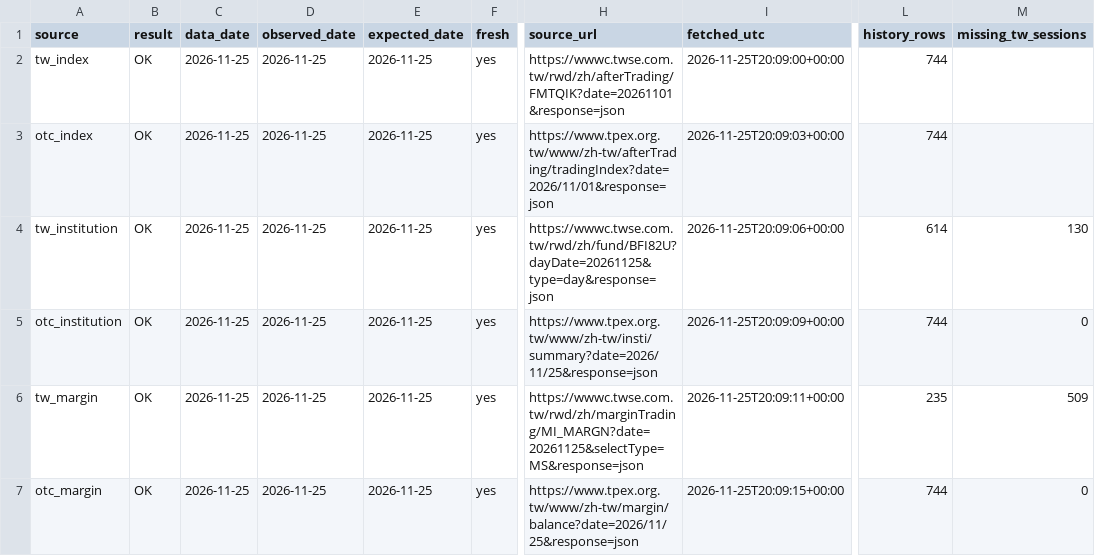
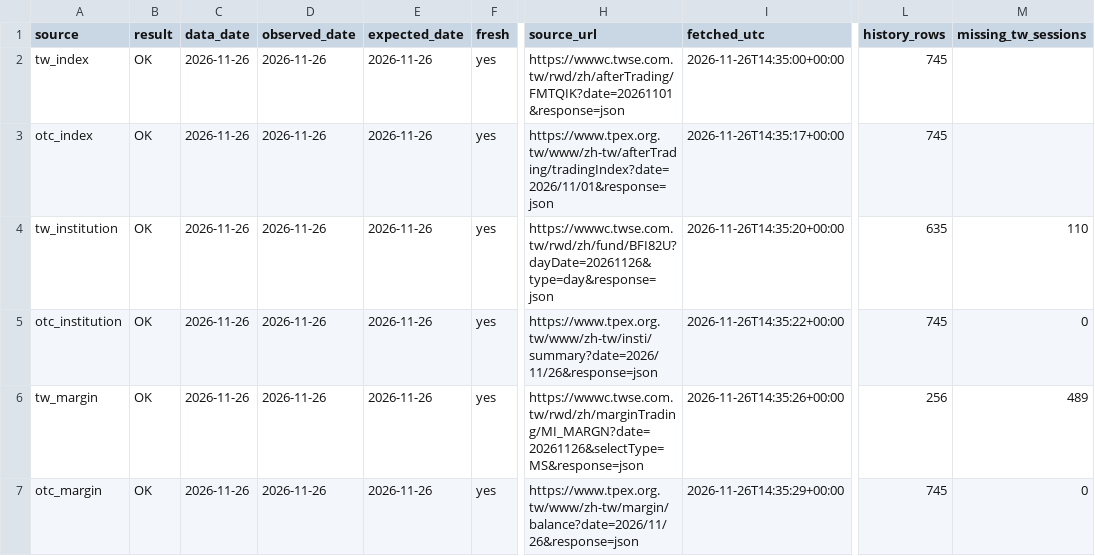
Before and after one commit to JC0303/jc-market-data, a CSV file: data/market/status.csv, drawn as a sheet; only a part is shown, gaps mark what is left out; the diff covers the shown part only; the diff names each change by its address in the sheet, - before the commit and + after, or states it on an @@ line.

```diff
--- a/data/market/status.csv
+++ b/data/market/status.csv
-C2:C7 (data_date): 2026-11-25
+C2:C7 (data_date): 2026-11-26
-D2:D7 (observed_date): 2026-11-25
+D2:D7 (observed_date): 2026-11-26
-E2:E7 (expected_date): 2026-11-25
+E2:E7 (expected_date): 2026-11-26
-I2 (fetched_utc): 2026-11-25T20:09:00+00:00
+I2 (fetched_utc): 2026-11-26T14:35:00+00:00
-L2:L3 (history_rows): 744
+L2:L3 (history_rows): 745
-I3 (fetched_utc): 2026-11-25T20:09:03+00:00
+I3 (fetched_utc): 2026-11-26T14:35:17+00:00
-H4 (source_url): https://wwwc.twse.com.tw/rwd/zh/fund/BFI82U?dayDate=20261125&type=day&response=json
+H4 (source_url): https://wwwc.twse.com.tw/rwd/zh/fund/BFI82U?dayDate=20261126&type=day&response=json
-I4 (fetched_utc): 2026-11-25T20:09:06+00:00
+I4 (fetched_utc): 2026-11-26T14:35:20+00:00
-L4 (history_rows): 614
+L4 (history_rows): 635
-M4 (missing_tw_sessions): 130
+M4 (missing_tw_sessions): 110
-H5 (source_url): https://www.tpex.org.tw/www/zh-tw/insti/summary?date=2026/11/25&response=json
+H5 (source_url): https://www.tpex.org.tw/www/zh-tw/insti/summary?date=2026/11/26&response=json
-I5 (fetched_utc): 2026-11-25T20:09:09+00:00
+I5 (fetched_utc): 2026-11-26T14:35:22+00:00
-L5 (history_rows): 744
+L5 (history_rows): 745
-H6 (source_url): https://wwwc.twse.com.tw/rwd/zh/marginTrading/MI_MARGN?date=20261125&selectType=MS&response=json
+H6 (source_url): https://wwwc.twse.com.tw/rwd/zh/marginTrading/MI_MARGN?date=20261126&selectType=MS&response=json
-I6 (fetched_utc): 2026-11-25T20:09:11+00:00
+I6 (fetched_utc): 2026-11-26T14:35:26+00:00
-L6 (history_rows): 235
+L6 (history_rows): 256
-M6 (missing_tw_sessions): 509
+M6 (missing_tw_sessions): 489
-H7 (source_url): https://www.tpex.org.tw/www/zh-tw/margin/balance?date=2026/11/25&response=json
+H7 (source_url): https://www.tpex.org.tw/www/zh-tw/margin/balance?date=2026/11/26&response=json
-I7 (fetched_utc): 2026-11-25T20:09:15+00:00
+I7 (fetched_utc): 2026-11-26T14:35:29+00:00
-L7 (history_rows): 744
+L7 (history_rows): 745
```
Also changed, not shown: 51 edited cells elsewhere in this file, data/market/otc_index.csv, data/market/otc_institution.csv, 10 other files.
